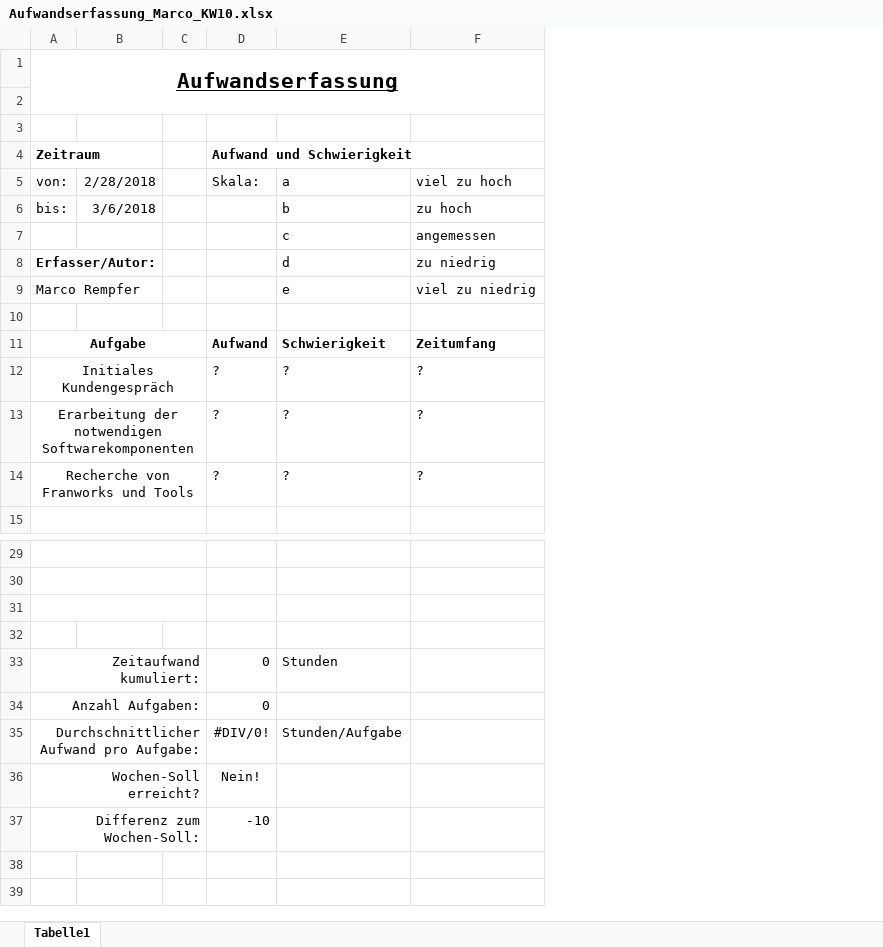
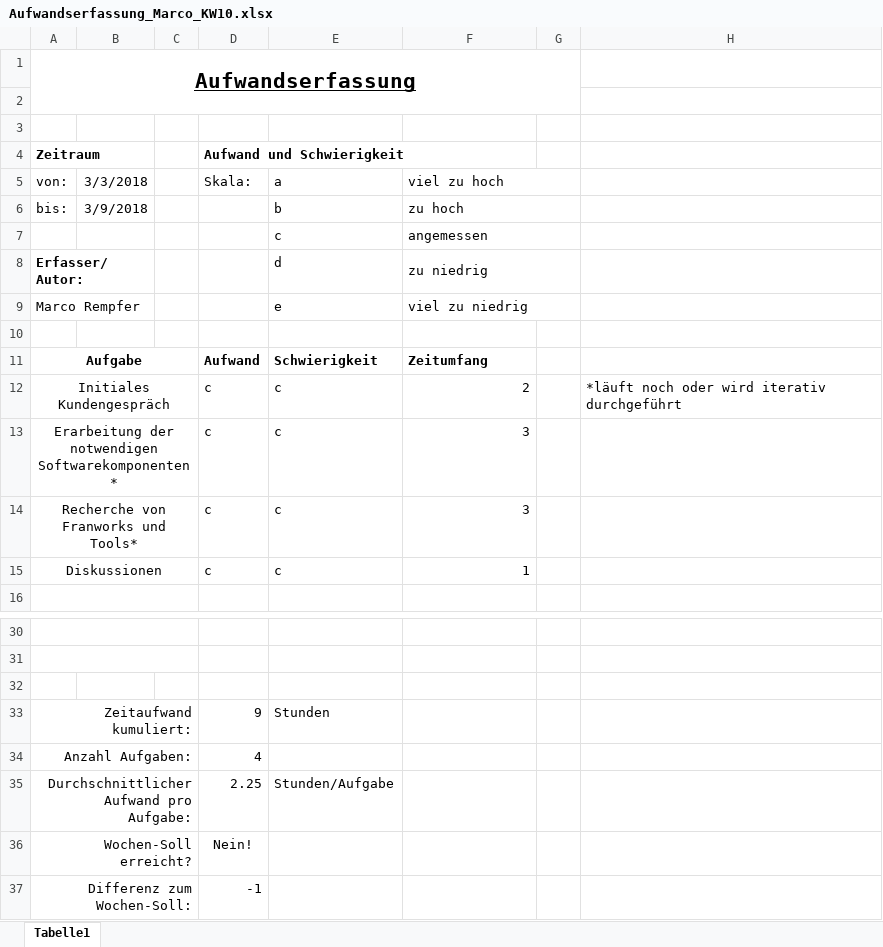
Before and after one commit to InvisibleUSA/METLAB_News, an Excel workbook: Organisation/Aufwandserfassung/Marco/Aufwandserfassung_Marco_KW10.xlsx, sheet Tabelle1, drawn as a sheet; only a part is shown, gaps mark what is left out; values as stored, in another font and other column widths than the file's, no borders; conditional formats not drawn; removed rows and columns are numbered as before the commit, all else as after; the diff names each change by its address in the sheet, - before the commit and + after, or states it on an @@ line.

Commit message:
Wochenbericht KW10

```diff
--- a/Organisation/Aufwandserfassung/Marco/Aufwandserfassung_Marco_KW10.xlsx (sheet Tabelle1)
+++ b/Organisation/Aufwandserfassung/Marco/Aufwandserfassung_Marco_KW10.xlsx (sheet Tabelle1)
-column B, rows 5-6: 2/28/2018 | 3/6/2018
+column B, rows 5-6: 3/3/2018 | 3/9/2018
+column G, empty
+column H, empty
+F5:G5 merged
+F6:G6 merged
+F7:G7 merged
+F8:G8 merged
+F9:G9 merged
-row 12: Initiales Kundengespräch |  |  | ? | ? | ?
-row 13: Erarbeitung der notwendigen Softwarekomponenten |  |  | ? | ? | ?
-row 14: Recherche von Franworks und Tools |  |  | ? | ? | ?
+row 12: Initiales Kundengespräch |  |  | c | c | 2 |  | *läuft noch oder wird iterativ durchgeführt
+row 13: Erarbeitung der notwendigen Softwarekomponenten* |  |  | c | c | 3
+row 14: Recherche von Franworks und Tools* |  |  | c | c | 3
+row 15: Diskussionen |  |  | c | c | 1
-A31:C31 merged
-row 32: (empty)
-D33 (Aufwand und Schwierigkeit): 0
+D33 (Aufwand und Schwierigkeit): 9
-D34 (Aufwand und Schwierigkeit): 0
+D34 (Aufwand und Schwierigkeit): 4
-D35 (Aufwand und Schwierigkeit): #DIV/0!
+D35 (Aufwand und Schwierigkeit): 2.25
-D37 (Aufwand und Schwierigkeit): -10
+D37 (Aufwand und Schwierigkeit): -1
```
